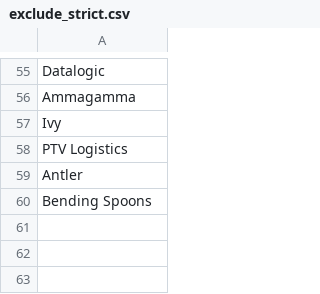
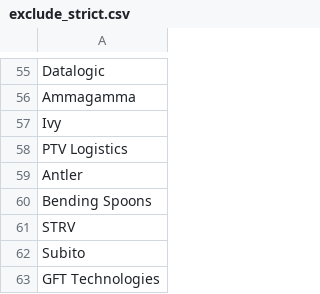
Before and after one commit to GiorgioMartino/linkedin-api, a CSV file: src/main/resources/exclude_companies/exclude_strict.csv, drawn as a sheet; only a part is shown, gaps mark what is left out.

```diff
--- a/src/main/resources/exclude_companies/exclude_strict.csv
+++ b/src/main/resources/exclude_companies/exclude_strict.csv
@@ -60 +60,4 @@ Antler
 Bending Spoons
+STRV
+Subito
+GFT Technologies
```
Also changed, not shown: target/classes/exclude_companies/exclude_strict.csv, 10 other files.
